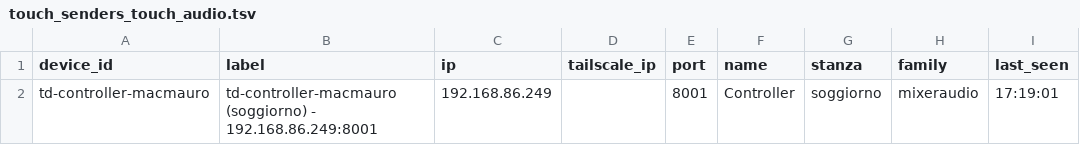
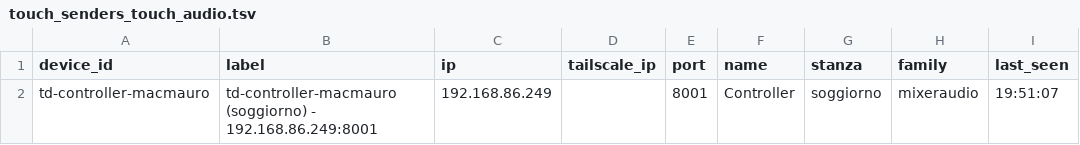
Before and after one commit to vsvisualsubstance-source/TD4DMX, a TSV file: project1/gaia_services/touch_senders_touch_audio.tsv, drawn as a sheet.

```diff
--- a/project1/gaia_services/touch_senders_touch_audio.tsv
+++ b/project1/gaia_services/touch_senders_touch_audio.tsv
@@ -1,2 +1,2 @@
 device_id	label	ip	tailscale_ip	port	name	stanza	family	last_seen
-td-controller-macmauro	td-controller-macmauro (soggiorno) - 192.168.86.249:8001	192.168.86.249		8001	Controller	soggiorno	mixeraudio	17:19:01
+td-controller-macmauro	td-controller-macmauro (soggiorno) - 192.168.86.249:8001	192.168.86.249		8001	Controller	soggiorno	mixeraudio	19:51:07
```
Also changed, not shown: gaia_client/devices_table.tsv, project1/dmx_patch/fixtures.tsv, 19 other files.
